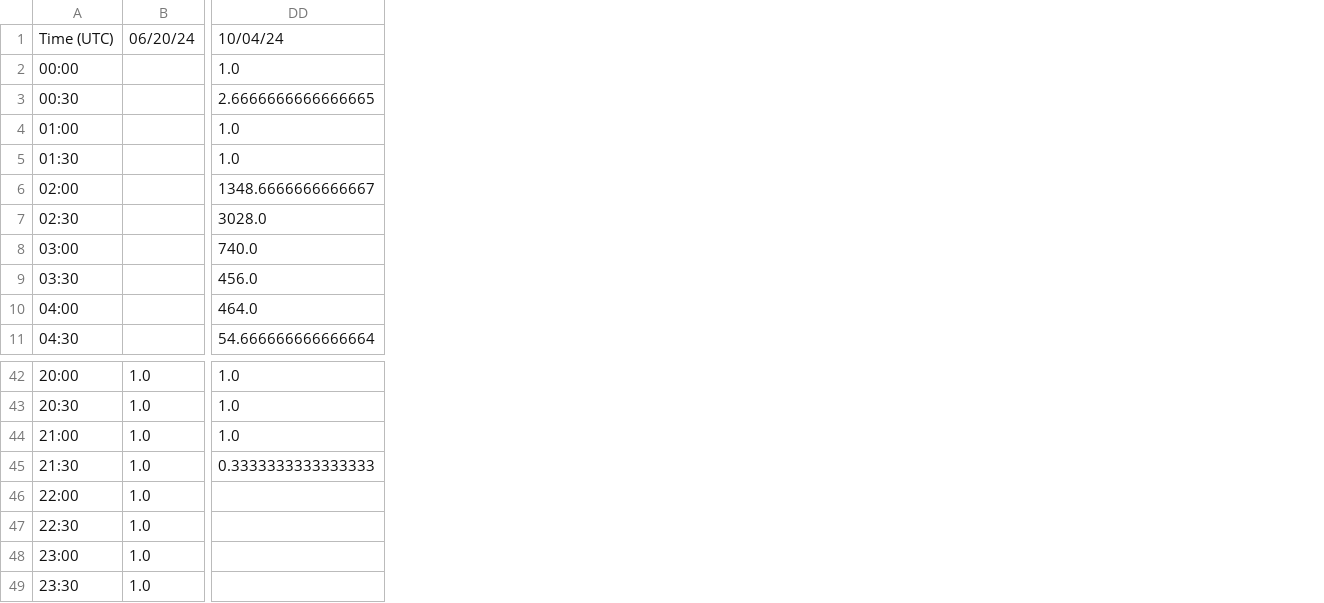
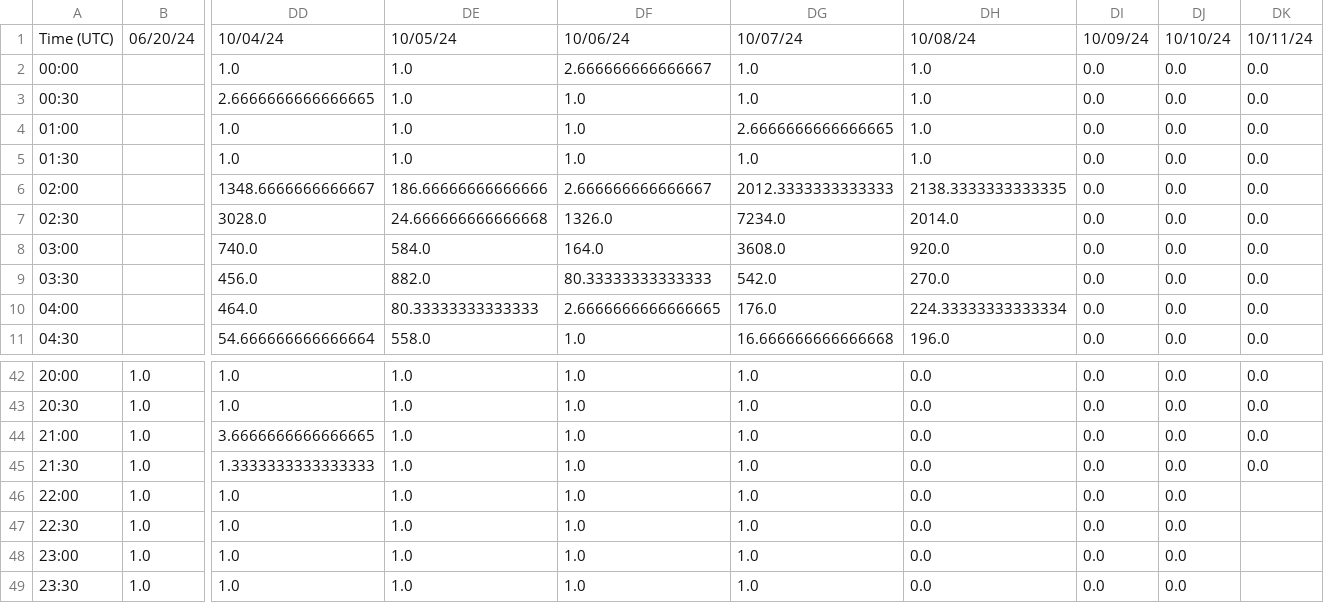
Before and after one commit to aditya-uw/bat-detector-msds, a CSV file: output_dir/cumulative_plots/cumulative_activity__Carp_30T.csv, drawn as a sheet; only a part is shown, gaps mark what is left out; the diff names each change by its address in the sheet, - before the commit and + after, or states it on an @@ line.

Commit message:
added detections from recover-20241011 Carp Pond

```diff
--- a/output_dir/cumulative_plots/cumulative_activity__Carp_30T.csv
+++ b/output_dir/cumulative_plots/cumulative_activity__Carp_30T.csv
+column DE, rows 1-11: 10/05/24 | 1.0 | 1.0 | 1.0 | 1.0 | 186.66666666666666 | 24.666666666666668 | 584.0 | 882.0 | 80.33333333333333 | 558.0; rows 42-49: all 1.0
+column DF, rows 1-11: 10/06/24 | 2.666666666666667 | 1.0 | 1.0 | 1.0 | 2.666666666666667 | 1326.0 | 164.0 | 80.33333333333333 | 2.6666666666666665 | 1.0; rows 42-49: all 1.0
+column DG, rows 1-11: 10/07/24 | 1.0 | 1.0 | 2.6666666666666665 | 1.0 | 2012.3333333333333 | 7234.0 | 3608.0 | 542.0 | 176.0 | 16.666666666666668; rows 42-49: all 1.0
+column DH, rows 1-11: 10/08/24 | 1.0 | 1.0 | 1.0 | 1.0 | 2138.3333333333335 | 2014.0 | 920.0 | 270.0 | 224.33333333333334 | 196.0; rows 42-49: all 0.0
+column DI, rows 1-11: 10/09/24 | 0.0 | 0.0 | 0.0 | 0.0 | 0.0 | 0.0 | 0.0 | 0.0 | 0.0 | 0.0; rows 42-49: all 0.0
+column DJ, rows 1-11: 10/10/24 | 0.0 | 0.0 | 0.0 | 0.0 | 0.0 | 0.0 | 0.0 | 0.0 | 0.0 | 0.0; rows 42-49: all 0.0
+column DK, rows 1-11: 10/11/24 | 0.0 | 0.0 | 0.0 | 0.0 | 0.0 | 0.0 | 0.0 | 0.0 | 0.0 | 0.0; rows 42-45: all 0.0
-DD44: 1.0
+DD44: 3.6666666666666665
-DD45: 0.3333333333333333
+DD45: 1.3333333333333333
-DD46:DD49: (empty)
+DD46:DD49: 1.0
```
Also changed, not shown: output_dir/cumulative_plots/cumulative_activity__HFCarp_30T.csv, output_dir/cumulative_plots/cumulative_activity__LFCarp_30T.csv, 11 other files.
